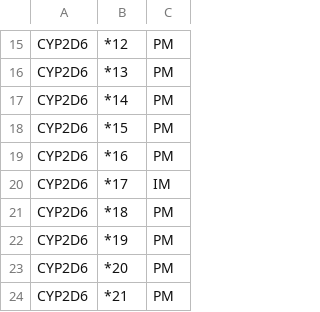
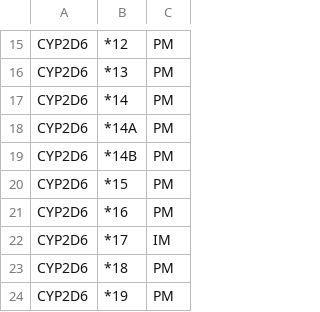
Before and after one commit to gedoardo83/PGx_project, a CSV file: resources/Metabolizer_table.csv, drawn as a sheet; only a part is shown, gaps mark what is left out; the shorter side is filled out with more unchanged rows.

```diff
--- a/resources/Metabolizer_table.csv
+++ b/resources/Metabolizer_table.csv
@@ -17,2 +17,4 @@ CYP2D6	*13	PM
 CYP2D6	*14	PM
+CYP2D6	*14A	PM
+CYP2D6	*14B	PM
 CYP2D6	*15	PM
```
Also changed, not shown: sample_tables/ALL_samples_genos.csv, web_app/GuideLines_table_CYP.csv, 6 other files.
